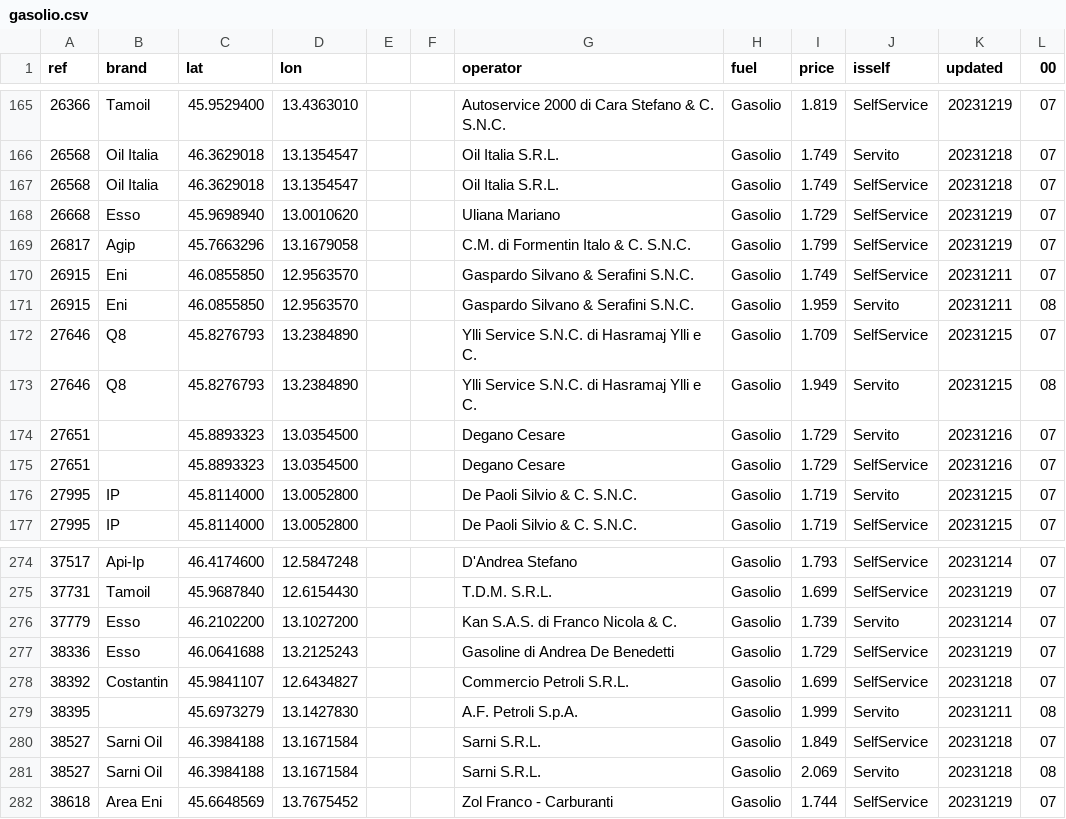
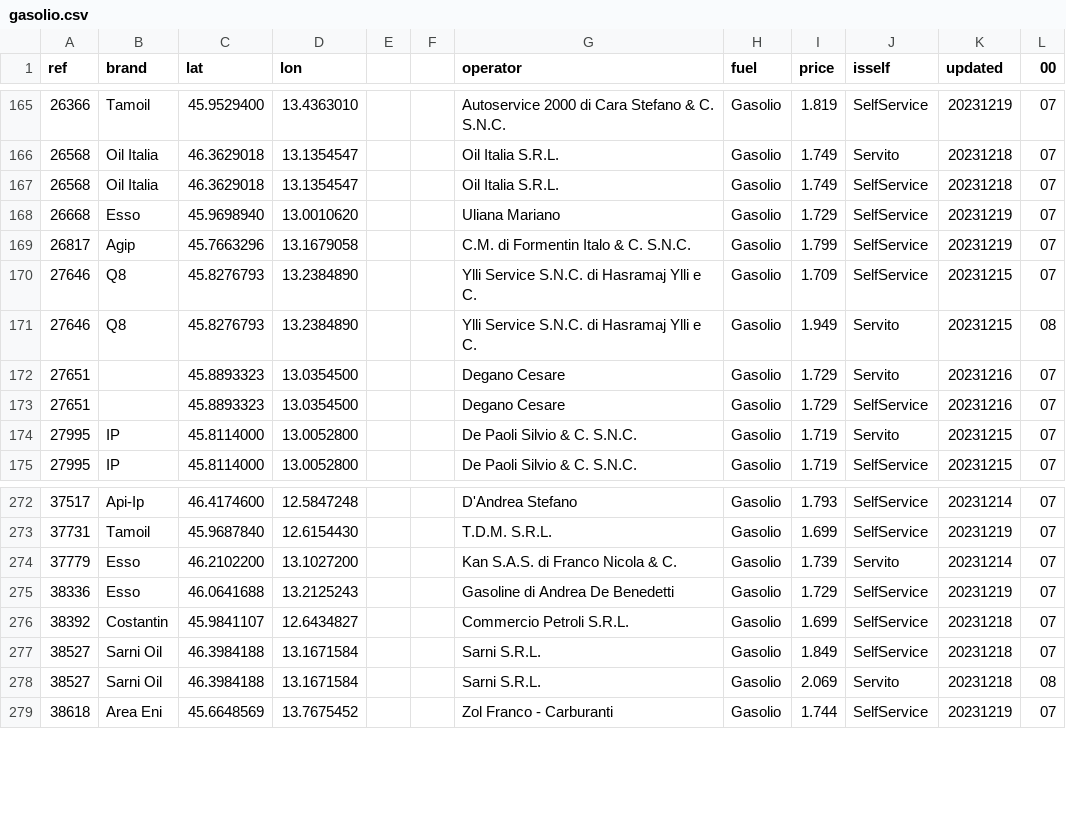
Before and after one commit to cascafico/FuelPrices, a CSV file: gasolio.csv, drawn as a sheet; only a part is shown, gaps mark what is left out.

```diff
--- a/gasolio.csv
+++ b/gasolio.csv
@@ -169,4 +169,2 @@ ref;brand;lat;lon;;;operator;fuel;price;isself;updated;00
 26817;Agip;45.7663296;13.1679058;;;C.M. di Formentin Italo & C. S.N.C.;Gasolio;1.799;SelfService;20231219;07
-26915;Eni;46.0855850;12.9563570;;;Gaspardo Silvano & Serafini S.N.C.;Gasolio;1.749;SelfService;20231211;07
-26915;Eni;46.0855850;12.9563570;;;Gaspardo Silvano & Serafini S.N.C.;Gasolio;1.959;Servito;20231211;08
 27646;Q8;45.8276793;13.2384890;;;Ylli Service S.N.C. di Hasramaj Ylli e C.;Gasolio;1.709;SelfService;20231215;07
@@ -278,3 +276,2 @@ ref;brand;lat;lon;;;operator;fuel;price;isself;updated;00
 38392;Costantin;45.9841107;12.6434827;;;Commercio Petroli S.R.L.;Gasolio;1.699;SelfService;20231218;07
-38395;;45.6973279;13.1427830;;;A.F. Petroli S.p.A.;Gasolio;1.999;Servito;20231211;08
 38527;Sarni Oil;46.3984188;13.1671584;;;Sarni S.R.L.;Gasolio;1.849;SelfService;20231218;07
```
Also changed, not shown: benzina.csv, fuel.csv, 2 other files.
